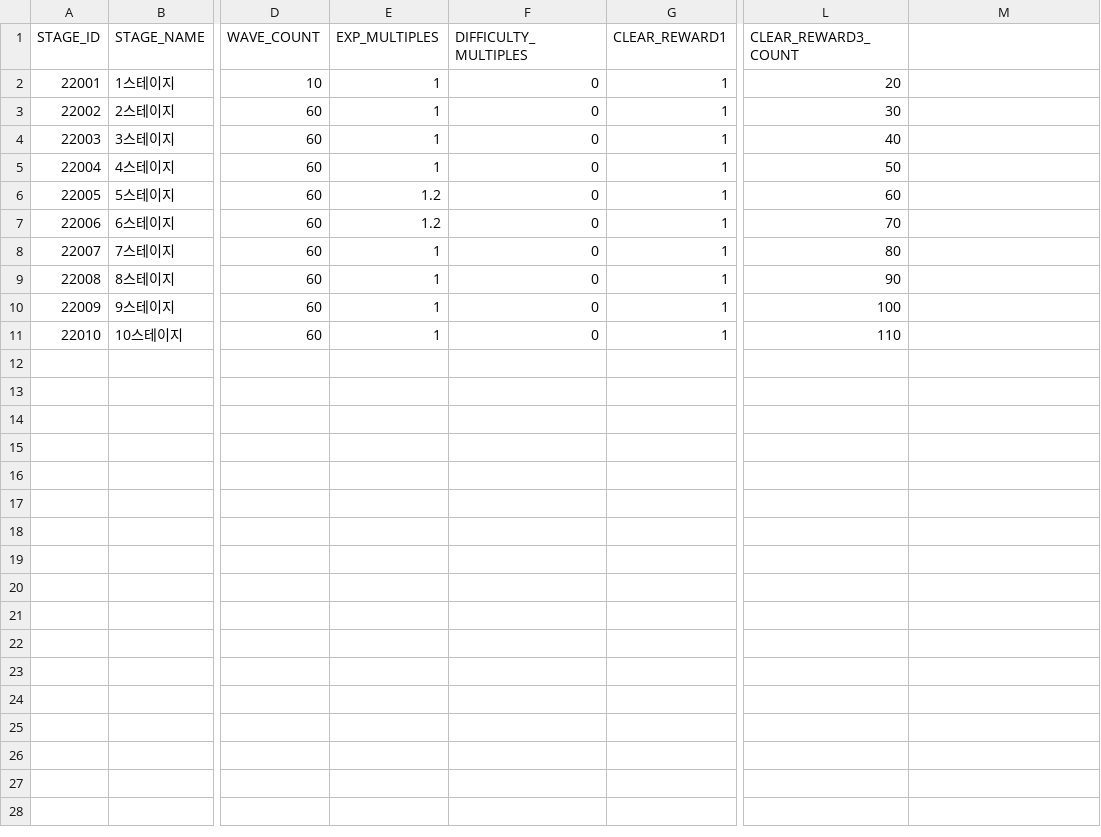
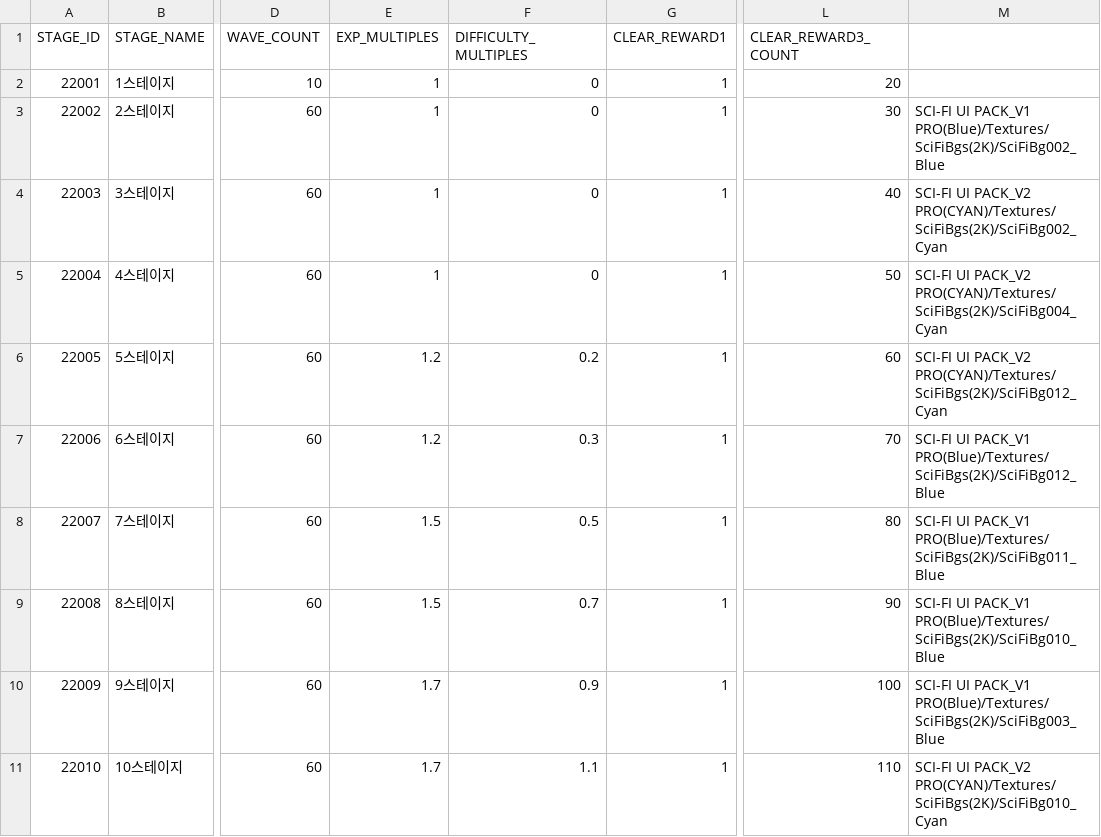
Before and after one commit to MM1152/MyPlanet, a CSV file: Assets/DataTables/StageInfomationTable.csv, drawn as a sheet; only a part is shown, gaps mark what is left out; the diff names each change by its address in the sheet, - before the commit and + after, or states it on an @@ line.

```diff
--- a/Assets/DataTables/StageInfomationTable.csv
+++ b/Assets/DataTables/StageInfomationTable.csv
-M3: (empty)
+M3: SCI-FI UI PACK_V1 PRO(Blue)/Textures/SciFiBgs(2K)/SciFiBg002_Blue
-M4: (empty)
+M4: SCI-FI UI PACK_V2 PRO(CYAN)/Textures/SciFiBgs(2K)/SciFiBg002_Cyan
-M5: (empty)
+M5: SCI-FI UI PACK_V2 PRO(CYAN)/Textures/SciFiBgs(2K)/SciFiBg004_Cyan
-F6 (DIFFICULTY_MULTIPLES): 0
+F6 (DIFFICULTY_MULTIPLES): 0.2
-M6: (empty)
+M6: SCI-FI UI PACK_V2 PRO(CYAN)/Textures/SciFiBgs(2K)/SciFiBg012_Cyan
-F7 (DIFFICULTY_MULTIPLES): 0
+F7 (DIFFICULTY_MULTIPLES): 0.3
-M7: (empty)
+M7: SCI-FI UI PACK_V1 PRO(Blue)/Textures/SciFiBgs(2K)/SciFiBg012_Blue
-E8:E9 (EXP_MULTIPLES): 1
+E8:E9 (EXP_MULTIPLES): 1.5
-F8 (DIFFICULTY_MULTIPLES): 0
+F8 (DIFFICULTY_MULTIPLES): 0.5
-M8: (empty)
+M8: SCI-FI UI PACK_V1 PRO(Blue)/Textures/SciFiBgs(2K)/SciFiBg011_Blue
-F9 (DIFFICULTY_MULTIPLES): 0
+F9 (DIFFICULTY_MULTIPLES): 0.7
-M9: (empty)
+M9: SCI-FI UI PACK_V1 PRO(Blue)/Textures/SciFiBgs(2K)/SciFiBg010_Blue
-E10:E11 (EXP_MULTIPLES): 1
+E10:E11 (EXP_MULTIPLES): 1.7
-F10 (DIFFICULTY_MULTIPLES): 0
+F10 (DIFFICULTY_MULTIPLES): 0.9
-M10: (empty)
+M10: SCI-FI UI PACK_V1 PRO(Blue)/Textures/SciFiBgs(2K)/SciFiBg003_Blue
-F11 (DIFFICULTY_MULTIPLES): 0
+F11 (DIFFICULTY_MULTIPLES): 1.1
-M11: (empty)
+M11: SCI-FI UI PACK_V2 PRO(CYAN)/Textures/SciFiBgs(2K)/SciFiBg010_Cyan
```
Also changed, not shown: Assets/DataTables/ItemTable.csv, 45 other files.
